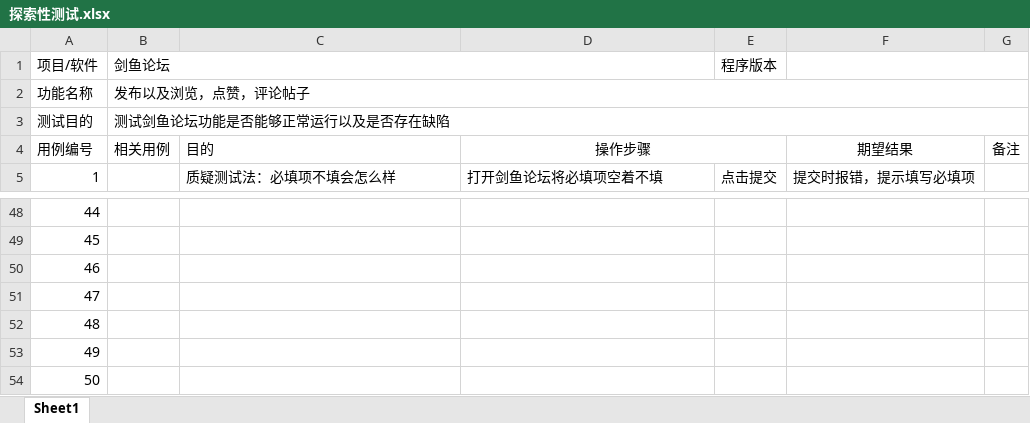
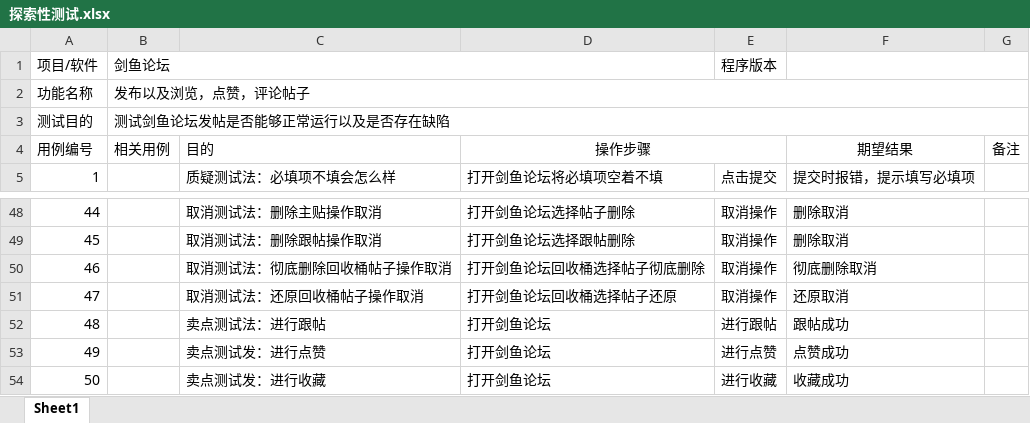
Before and after one commit to messtang/18-training, an Excel workbook: Project/王锦阳/1-50条测试用例/探索性测试.xlsx, sheet Sheet1, drawn as a sheet; only a part is shown, gaps mark what is left out; values as stored, in another font and other column widths than the file's, no borders; the diff covers the shown part only; the diff names each change by its address in the sheet, - before the commit and + after, or states it on an @@ line.

```diff
--- a/Project/王锦阳/1-50条测试用例/探索性测试.xlsx (sheet Sheet1)
+++ b/Project/王锦阳/1-50条测试用例/探索性测试.xlsx (sheet Sheet1)
-B3 (剑鱼论坛): 测试剑鱼论坛功能是否能够正常运行以及是否存在缺陷
+B3 (剑鱼论坛): 测试剑鱼论坛发帖是否能够正常运行以及是否存在缺陷
-C48: (empty)
+C48: 取消测试法：删除主贴操作取消
-D48: (empty)
+D48: 打开剑鱼论坛选择帖子删除
-E48:E51 (程序版本): (empty)
+E48:E51 (程序版本): 取消操作
-F48:F49: (empty)
+F48:F49: 删除取消
-C49: (empty)
+C49: 取消测试法：删除跟帖操作取消
-D49: (empty)
+D49: 打开剑鱼论坛选择跟帖删除
-C50: (empty)
+C50: 取消测试法：彻底删除回收桶帖子操作取消
-D50: (empty)
+D50: 打开剑鱼论坛回收桶选择帖子彻底删除
-F50: (empty)
+F50: 彻底删除取消
-C51: (empty)
+C51: 取消测试法：还原回收桶帖子操作取消
-D51: (empty)
+D51: 打开剑鱼论坛回收桶选择帖子还原
-F51: (empty)
+F51: 还原取消
-C52: (empty)
+C52: 卖点测试法：进行跟帖
-D52:D54: (empty)
+D52:D54: 打开剑鱼论坛
-E52 (程序版本): (empty)
+E52 (程序版本): 进行跟帖
-F52: (empty)
+F52: 跟帖成功
-C53: (empty)
+C53: 卖点测试发：进行点赞
-E53 (程序版本): (empty)
+E53 (程序版本): 进行点赞
-F53: (empty)
+F53: 点赞成功
-C54: (empty)
+C54: 卖点测试发：进行收藏
-E54 (程序版本): (empty)
+E54 (程序版本): 进行收藏
-F54: (empty)
+F54: 收藏成功
```
Also changed, not shown: 86 edited cells elsewhere in this sheet.
